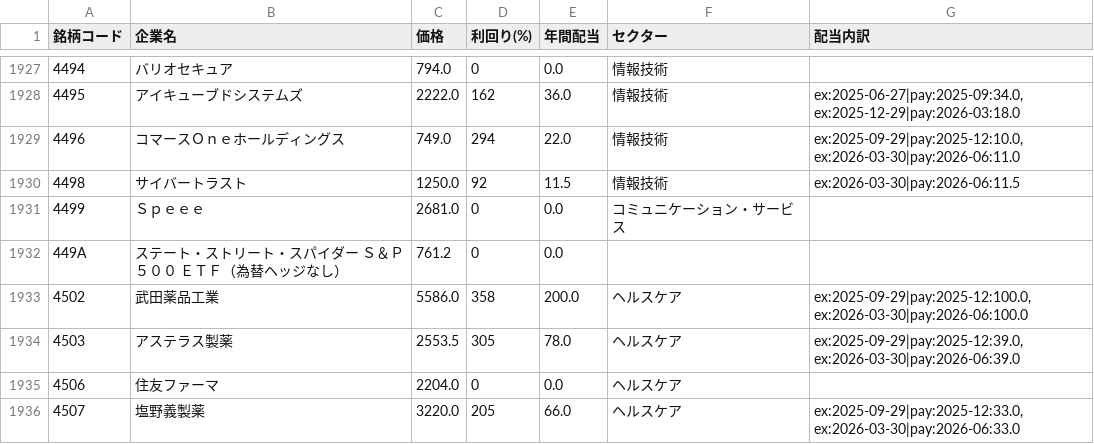
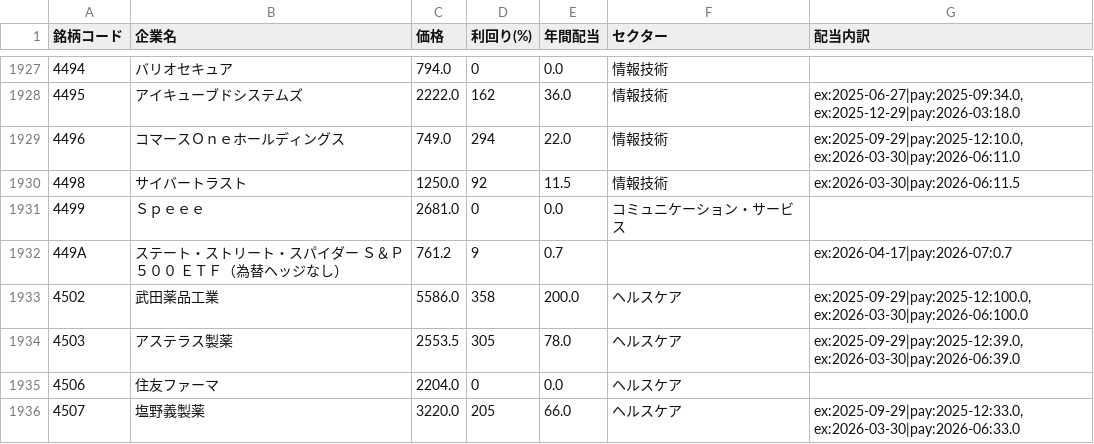
Before and after one commit to studionico120/DivTracker, a CSV file: data/jp_stocks.csv, drawn as a sheet; only a part is shown, gaps mark what is left out; the diff covers the shown part only.

```diff
--- a/data/jp_stocks.csv
+++ b/data/jp_stocks.csv
@@ -1931,3 +1931,3 @@
 4499,Ｓｐｅｅｅ,2681.0,0,0.0,コミュニケーション・サービス,
-449A,ステート・ストリート・スパイダー　Ｓ＆Ｐ５００　ＥＴＦ（為替ヘッジなし）,761.2,0,0.0,,
+449A,ステート・ストリート・スパイダー　Ｓ＆Ｐ５００　ＥＴＦ（為替ヘッジなし）,761.2,9,0.7,,ex:2026-04-17|pay:2026-07:0.7
 4502,武田薬品工業,5586.0,358,200.0,ヘルスケア,"ex:2025-09-29|pay:2025-12:100.0, ex:2026-03-30|pay:2026-06:100.0"
```
Also changed, not shown: 63 edited cells elsewhere in this file, 2 other files.
